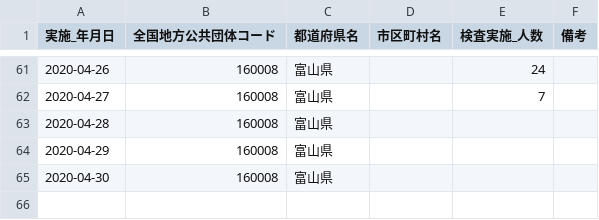
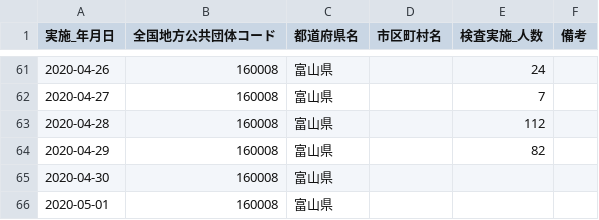
Before and after one commit to imabari/toyama-covid19, a CSV file: 160001_toyama_covid19_test_people.csv, drawn as a sheet; only a part is shown, gaps mark what is left out.

```diff
--- a/160001_toyama_covid19_test_people.csv
+++ b/160001_toyama_covid19_test_people.csv
@@ -62,4 +62,5 @@
 2020-04-27,160008,富山県,,7,
-2020-04-28,160008,富山県,,,
-2020-04-29,160008,富山県,,,
+2020-04-28,160008,富山県,,112,
+2020-04-29,160008,富山県,,82,
 2020-04-30,160008,富山県,,,
+2020-05-01,160008,富山県,,,
```
Also changed, not shown: 160001_toyama_covid19_call_center.csv, 160001_toyama_covid19_confirm_patients.csv, 6 other files.
